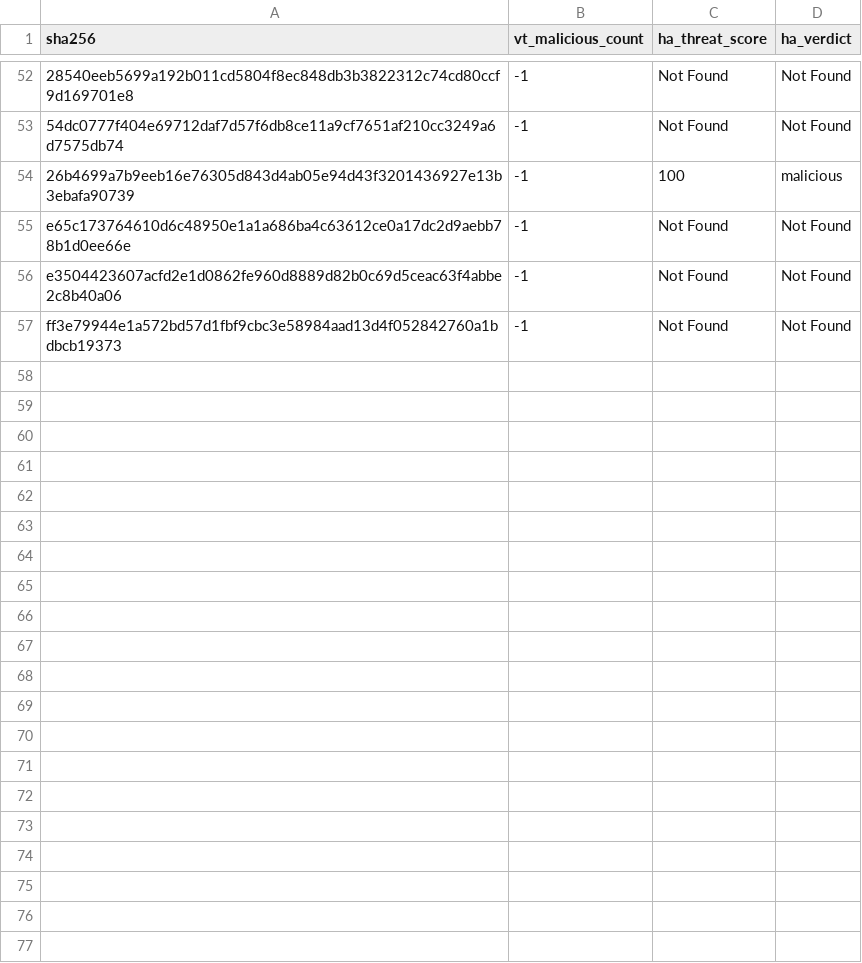
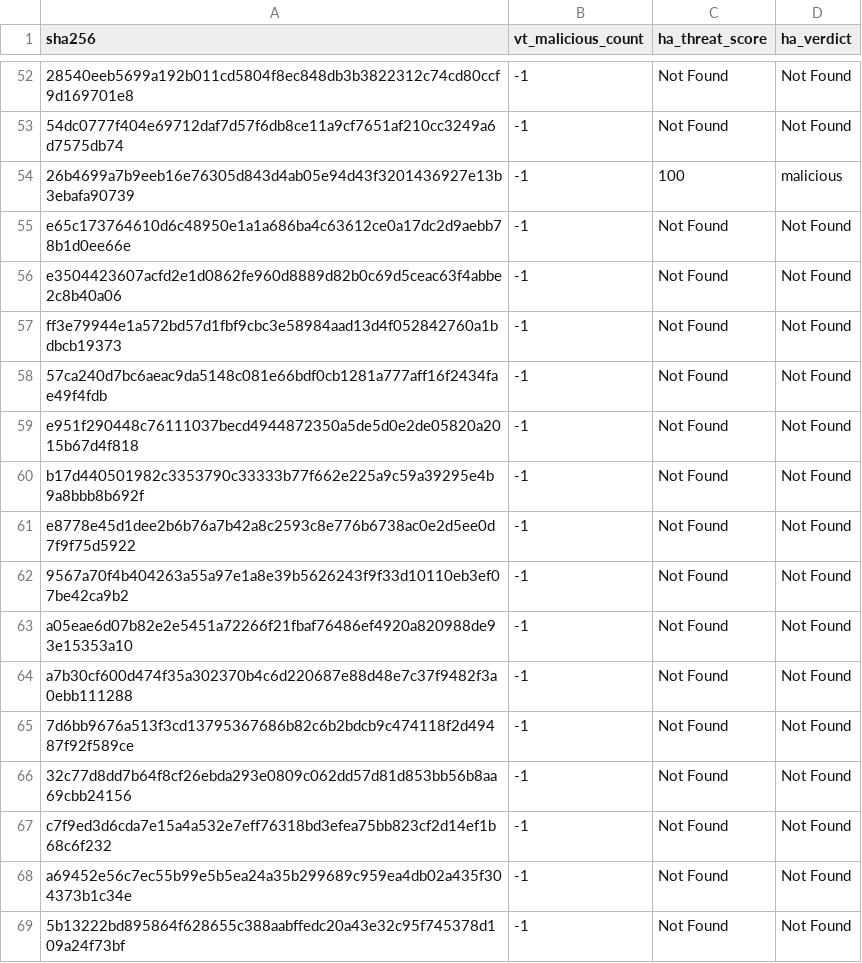
Before and after one commit to navyask911/VibeSync-SafeMobile-Antivirus, a CSV file: data/enriched_threats.csv, drawn as a sheet; only a part is shown, gaps mark what is left out; the diff names each change by its address in the sheet, - before the commit and + after, or states it on an @@ line.

```diff
--- a/data/enriched_threats.csv
+++ b/data/enriched_threats.csv
+row 58: 57ca240d7bc6aeac9da5148c081e66bdf0cb1281a777aff16f2434fae49f4fdb | -1 | Not Found | Not Found
+row 59: e951f290448c76111037becd4944872350a5de5d0e2de05820a2015b67d4f818 | -1 | Not Found | Not Found
+row 60: b17d440501982c3353790c33333b77f662e225a9c59a39295e4b9a8bbb8b692f | -1 | Not Found | Not Found
+row 61: e8778e45d1dee2b6b76a7b42a8c2593c8e776b6738ac0e2d5ee0d7f9f75d5922 | -1 | Not Found | Not Found
+row 62: 9567a70f4b404263a55a97e1a8e39b5626243f9f33d10110eb3ef07be42ca9b2 | -1 | Not Found | Not Found
+row 63: a05eae6d07b82e2e5451a72266f21fbaf76486ef4920a820988de93e15353a10 | -1 | Not Found | Not Found
+row 64: a7b30cf600d474f35a302370b4c6d220687e88d48e7c37f9482f3a0ebb111288 | -1 | Not Found | Not Found
+row 65: 7d6bb9676a513f3cd13795367686b82c6b2bdcb9c474118f2d49487f92f589ce | -1 | Not Found | Not Found
+row 66: 32c77d8dd7b64f8cf26ebda293e0809c062dd57d81d853bb56b8aa69cbb24156 | -1 | Not Found | Not Found
+row 67: c7f9ed3d6cda7e15a4a532e7eff76318bd3efea75bb823cf2d14ef1b68c6f232 | -1 | Not Found | Not Found
+row 68: a69452e56c7ec55b99e5b5ea24a35b299689c959ea4db02a435f304373b1c34e | -1 | Not Found | Not Found
+row 69: 5b13222bd895864f628655c388aabffedc20a43e32c95f745378d109a24f73bf | -1 | Not Found | Not Found
```
Also changed, not shown: 2 other files.
